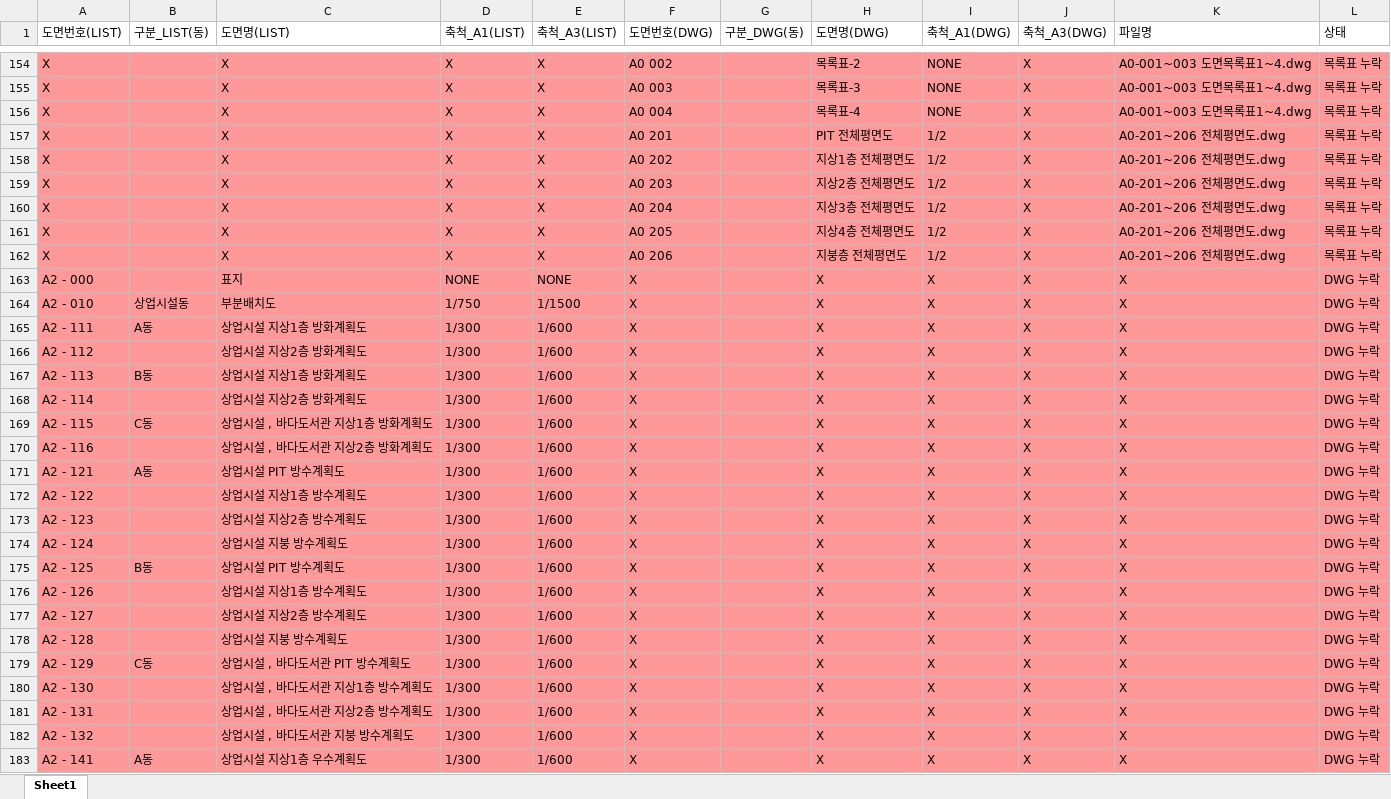
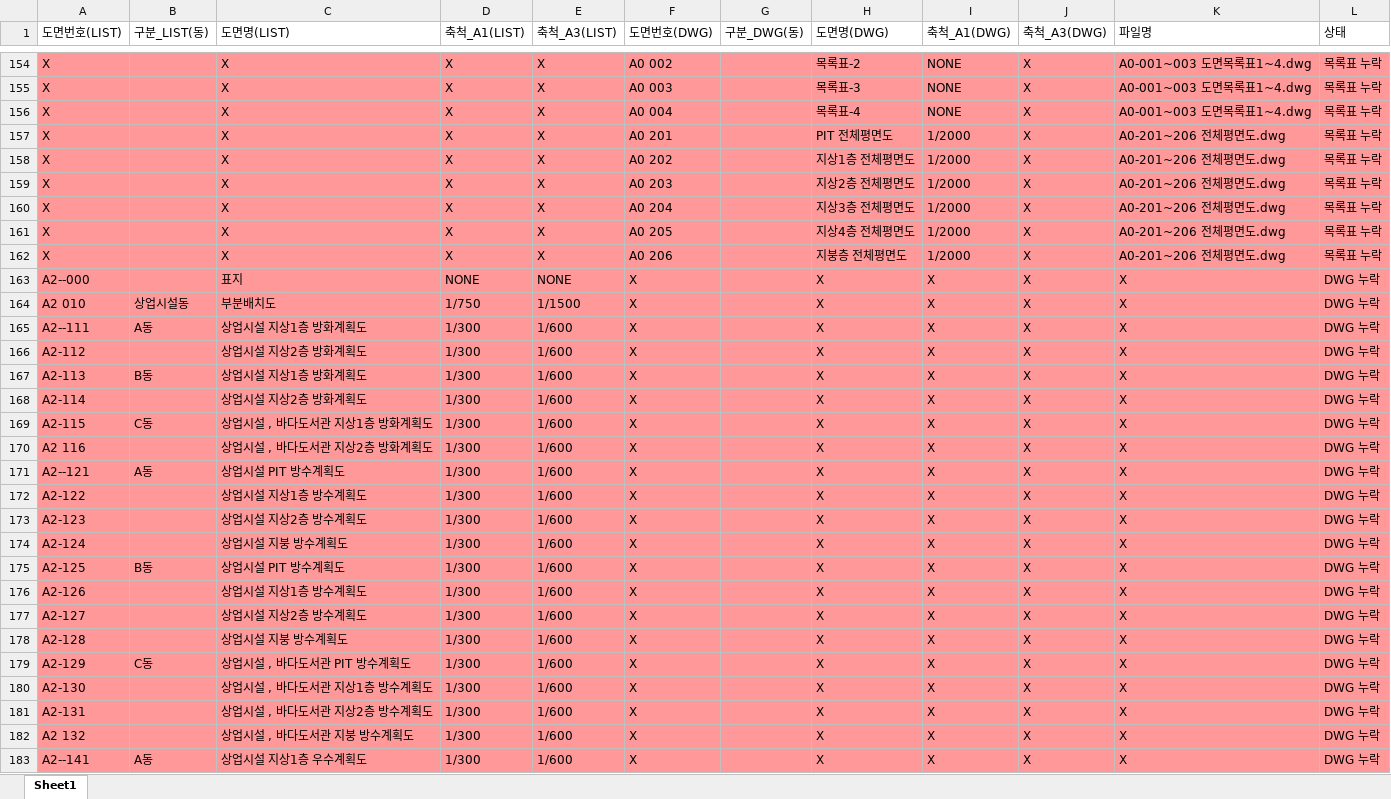
Before and after one commit to DaDaDiRaRa/dwg-checker, an Excel workbook: 도면검토리포트_최종.xlsx, sheet Sheet1, drawn as a sheet; only a part is shown, gaps mark what is left out; values as stored, in another font and other column widths than the file's, no borders; the diff covers the shown part only; the diff names each change by its address in the sheet, - before the commit and + after, or states it on an @@ line.

```diff
--- a/도면검토리포트_최종.xlsx (sheet Sheet1)
+++ b/도면검토리포트_최종.xlsx (sheet Sheet1)
-I157:I162 (축척_A1(DWG)): 1/2
+I157:I162 (축척_A1(DWG)): 1/2000
-A163 (도면번호(LIST)): A2 - 000
+A163 (도면번호(LIST)): A2--000
-A164 (도면번호(LIST)): A2 - 010
+A164 (도면번호(LIST)): A2 010
-A165 (도면번호(LIST)): A2 - 111
+A165 (도면번호(LIST)): A2--111
-A166 (도면번호(LIST)): A2 - 112
+A166 (도면번호(LIST)): A2-112
-A167 (도면번호(LIST)): A2 - 113
+A167 (도면번호(LIST)): A2-113
-A168 (도면번호(LIST)): A2 - 114
+A168 (도면번호(LIST)): A2-114
-A169 (도면번호(LIST)): A2 - 115
+A169 (도면번호(LIST)): A2-115
-A170 (도면번호(LIST)): A2 - 116
+A170 (도면번호(LIST)): A2 116
-A171 (도면번호(LIST)): A2 - 121
+A171 (도면번호(LIST)): A2--121
-A172 (도면번호(LIST)): A2 - 122
+A172 (도면번호(LIST)): A2-122
-A173 (도면번호(LIST)): A2 - 123
+A173 (도면번호(LIST)): A2-123
-A174 (도면번호(LIST)): A2 - 124
+A174 (도면번호(LIST)): A2-124
-A175 (도면번호(LIST)): A2 - 125
+A175 (도면번호(LIST)): A2-125
-A176 (도면번호(LIST)): A2 - 126
+A176 (도면번호(LIST)): A2-126
-A177 (도면번호(LIST)): A2 - 127
+A177 (도면번호(LIST)): A2-127
-A178 (도면번호(LIST)): A2 - 128
+A178 (도면번호(LIST)): A2-128
-A179 (도면번호(LIST)): A2 - 129
+A179 (도면번호(LIST)): A2-129
-A180 (도면번호(LIST)): A2 - 130
+A180 (도면번호(LIST)): A2-130
-A181 (도면번호(LIST)): A2 - 131
+A181 (도면번호(LIST)): A2-131
-A182 (도면번호(LIST)): A2 - 132
+A182 (도면번호(LIST)): A2 132
-A183 (도면번호(LIST)): A2 - 141
+A183 (도면번호(LIST)): A2--141
```
Also changed, not shown: 133 edited cells elsewhere in this sheet, 2 other files.
